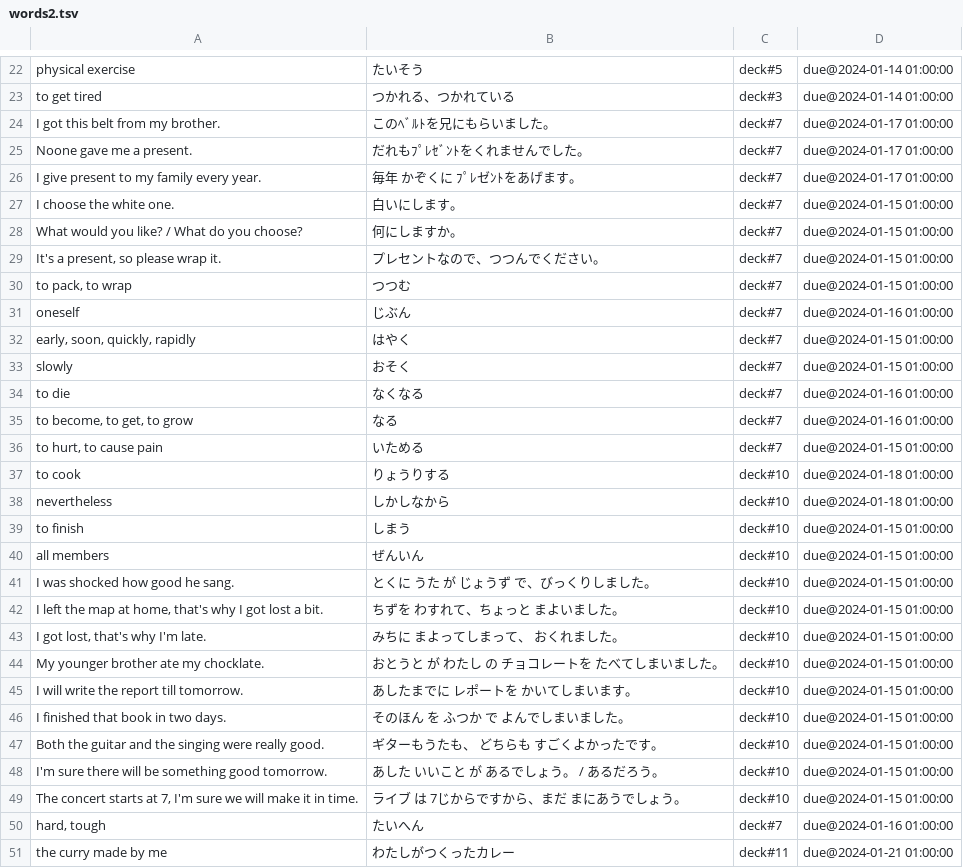
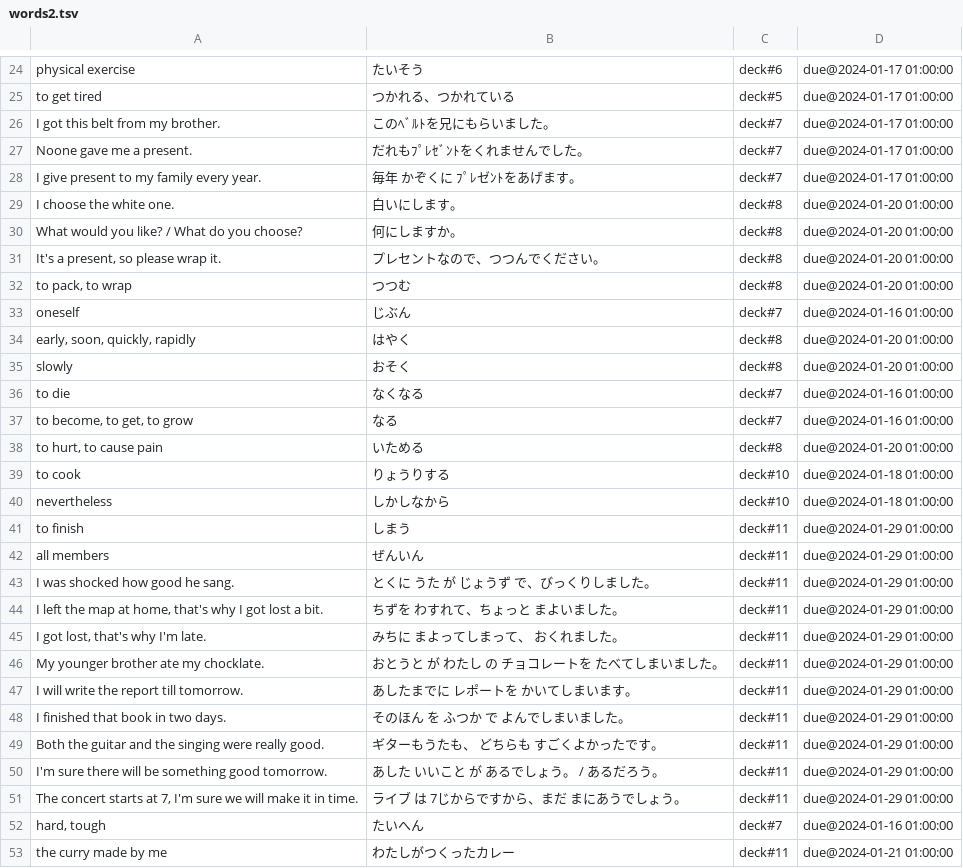
Before and after one commit to PeterHajdu/japan, a TSV file: words2.tsv, drawn as a sheet; only a part is shown, gaps mark what is left out; addresses are those after the commit; the diff covers the shown part only; the diff names each change by its address in the sheet, - before the commit and + after, or states it on an @@ line.

```diff
--- a/words2.tsv
+++ b/words2.tsv
-C24: deck#5
+C24: deck#6
-D24:D25: due@2024-01-14 01:00:00
+D24:D25: due@2024-01-17 01:00:00
-C25: deck#3
+C25: deck#5
-C29:C32: deck#7
+C29:C32: deck#8
-D29:D32: due@2024-01-15 01:00:00
+D29:D32: due@2024-01-20 01:00:00
-C34:C35: deck#7
+C34:C35: deck#8
-D34:D35: due@2024-01-15 01:00:00
+D34:D35: due@2024-01-20 01:00:00
-C38: deck#7
+C38: deck#8
-D38: due@2024-01-15 01:00:00
+D38: due@2024-01-20 01:00:00
-C41:C51: deck#10
+C41:C51: deck#11
-D41:D51: due@2024-01-15 01:00:00
+D41:D51: due@2024-01-29 01:00:00
```
Also changed, not shown: 2 added rows and 145 edited cells elsewhere in this file, kanji.tsv, words.tsv.
